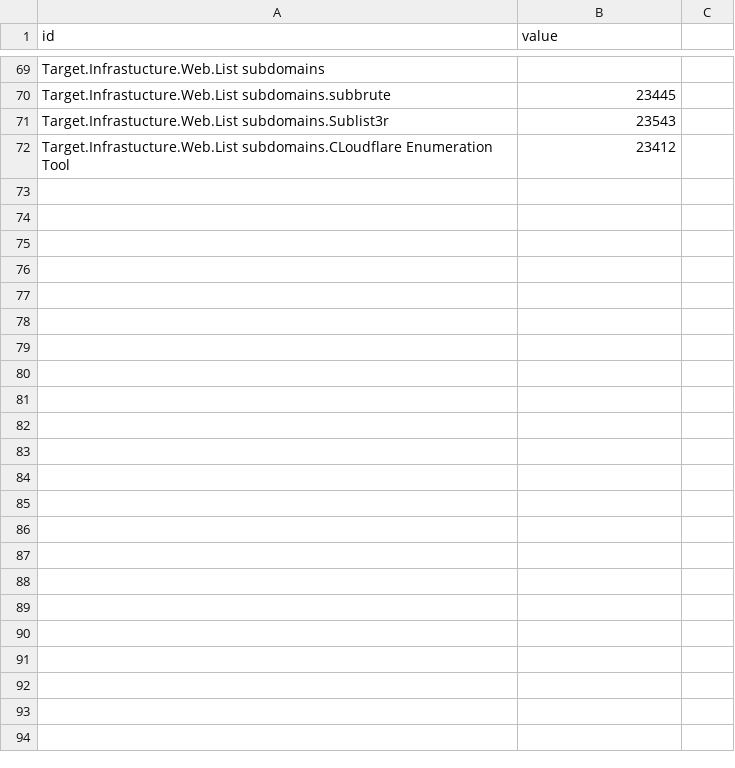
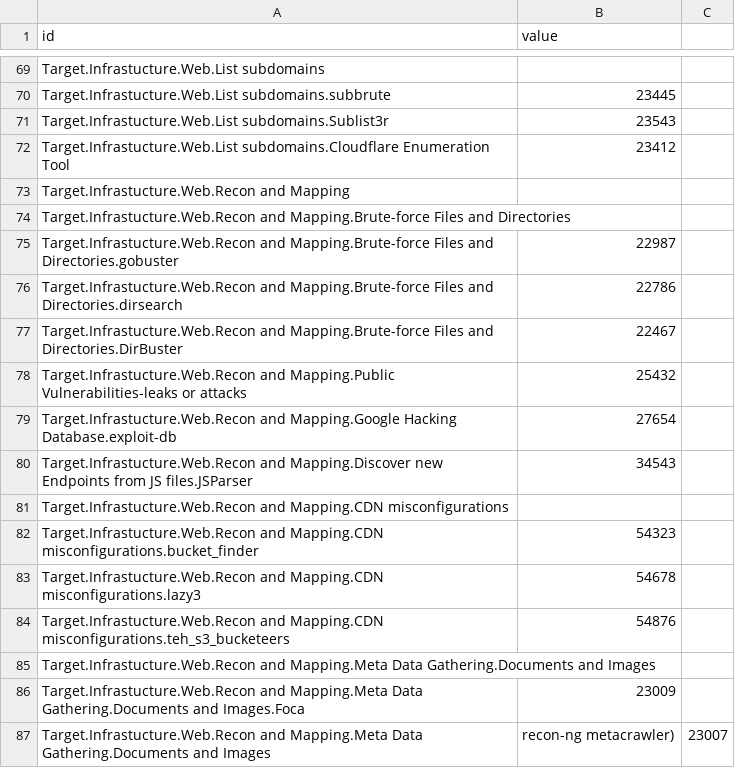
Before and after one commit to dynamicparallax/dynamicparallax.github.io, a CSV file: pages/flare.csv, drawn as a sheet; only a part is shown, gaps mark what is left out.

Commit message:
updated

```diff
--- a/pages/flare.csv
+++ b/pages/flare.csv
@@ -71,2 +71,17 @@ Target.Infrastucture.Web.List subdomains.subbrute,23445
 Target.Infrastucture.Web.List subdomains.Sublist3r,23543
-Target.Infrastucture.Web.List subdomains.CLoudflare Enumeration Tool,23412
+Target.Infrastucture.Web.List subdomains.Cloudflare Enumeration Tool,23412
+Target.Infrastucture.Web.Recon and Mapping,
+Target.Infrastucture.Web.Recon and Mapping.Brute-force Files and Directories,
+Target.Infrastucture.Web.Recon and Mapping.Brute-force Files and Directories.gobuster,22987
+Target.Infrastucture.Web.Recon and Mapping.Brute-force Files and Directories.dirsearch,22786
+Target.Infrastucture.Web.Recon and Mapping.Brute-force Files and Directories.DirBuster,22467
+Target.Infrastucture.Web.Recon and Mapping.Public Vulnerabilities-leaks or attacks,25432
+Target.Infrastucture.Web.Recon and Mapping.Google Hacking Database.exploit-db,27654
+Target.Infrastucture.Web.Recon and Mapping.Discover new Endpoints from JS files.JSParser,34543
+Target.Infrastucture.Web.Recon and Mapping.CDN misconfigurations,
+Target.Infrastucture.Web.Recon and Mapping.CDN misconfigurations.bucket_finder,54323
+Target.Infrastucture.Web.Recon and Mapping.CDN misconfigurations.lazy3,54678
+Target.Infrastucture.Web.Recon and Mapping.CDN misconfigurations.teh_s3_bucketeers,54876
+Target.Infrastucture.Web.Recon and Mapping.Meta Data Gathering.Documents and Images,
+Target.Infrastucture.Web.Recon and Mapping.Meta Data Gathering.Documents and Images.Foca,23009
+Target.Infrastucture.Web.Recon and Mapping.Meta Data Gathering.Documents and Images,recon-ng metacrawler),23007
```
